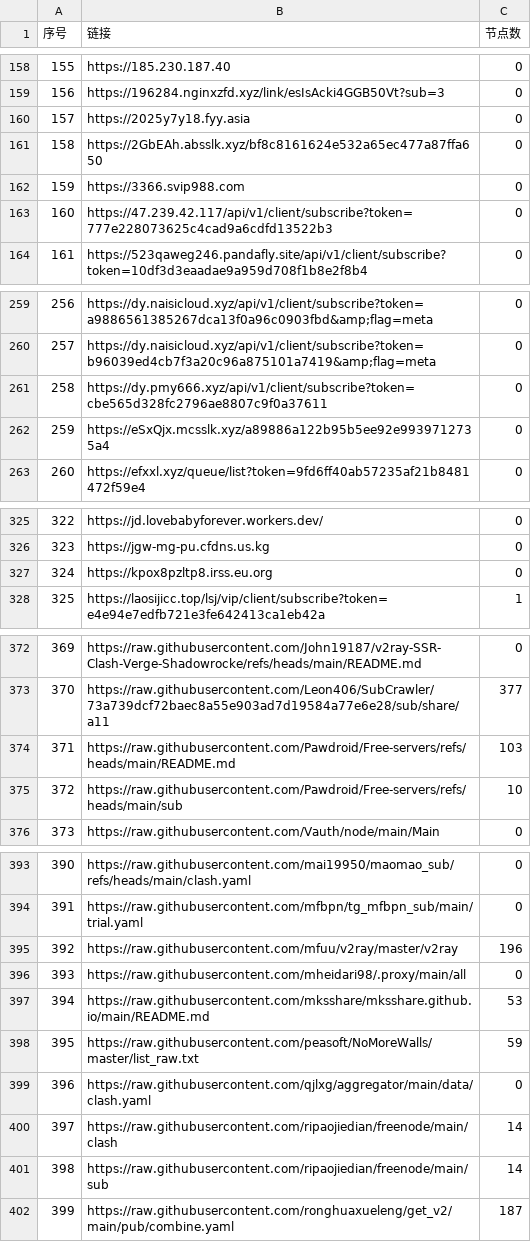
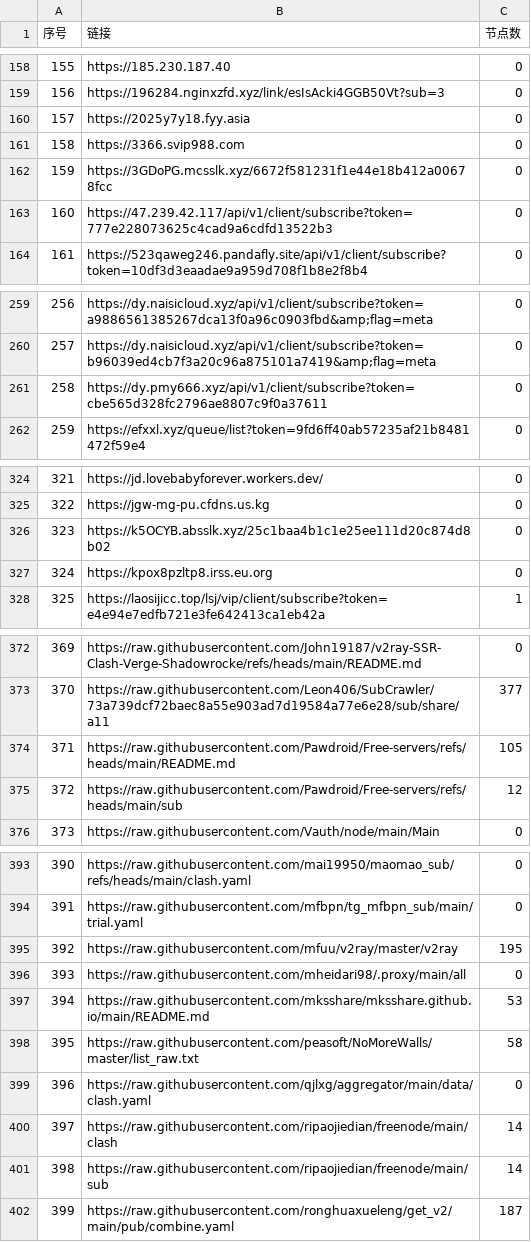
Before and after one commit to nariahlamb/NoMoreWalls, a CSV file: list_result.csv, drawn as a sheet; only a part is shown, gaps mark what is left out; removed rows and columns are numbered as before the commit, all else as after; the diff covers the shown part only; the diff names each change by its address in the sheet, - before the commit and + after, or states it on an @@ line.

```diff
--- a/list_result.csv
+++ b/list_result.csv
-row 161: 158 | https://2GbEAh.absslk.xyz/bf8c8161624e532a65ec477a87ffa650 | 0
@@ column A (序号) renumbered between rows 161 and 325 @@
+row 162: 159 | https://3GDoPG.mcsslk.xyz/6672f581231f1e44e18b412a00678fcc | 0
-row 262: 259 | https://eSxQjx.mcsslk.xyz/a89886a122b95b5ee92e9939712735a4 | 0
+row 326: 323 | https://k5OCYB.absslk.xyz/25c1baa4b1c1e25ee111d20c874d8b02 | 0
-C374 (节点数): 103
+C374 (节点数): 105
-C375 (节点数): 10
+C375 (节点数): 12
-C395 (节点数): 196
+C395 (节点数): 195
-C398 (节点数): 59
+C398 (节点数): 58
```
Also changed, not shown: 4 edited cells elsewhere in this file, 40 other files.
